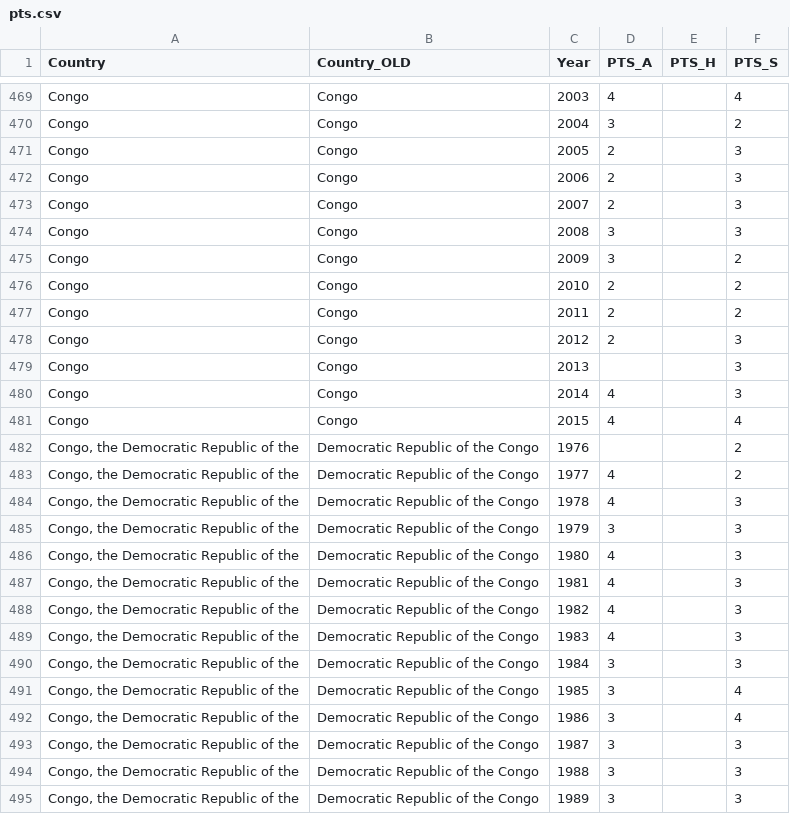
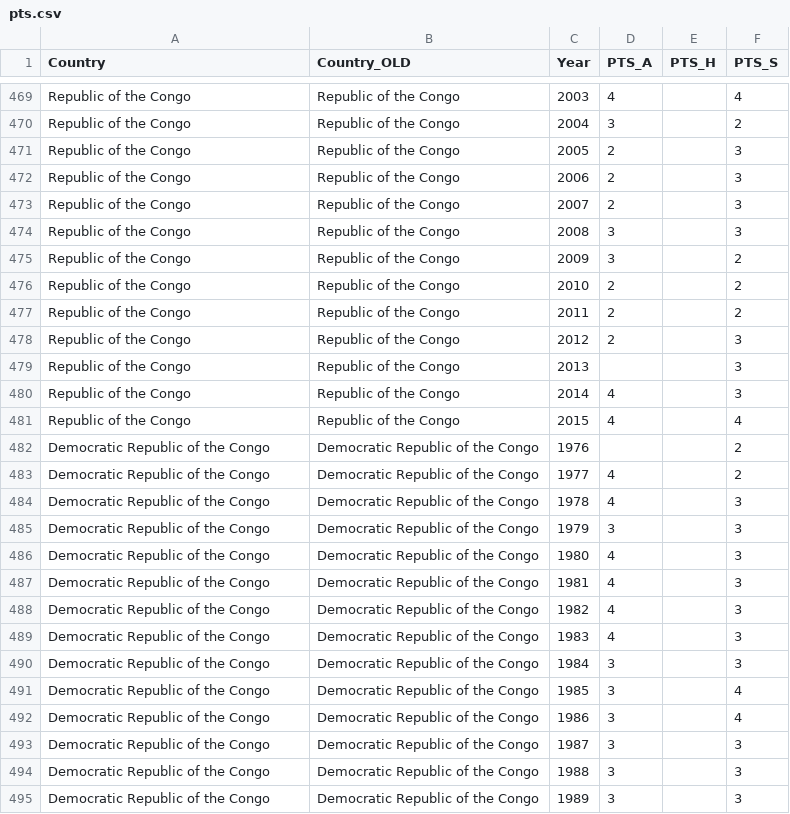
Before and after one commit to rhoon/major-studio-1, a CSV file: qData/pts.csv, drawn as a sheet; only a part is shown, gaps mark what is left out; the diff covers the shown part only; the diff names each change by its address in the sheet, - before the commit and + after, or states it on an @@ line.

```diff
--- a/qData/pts.csv
+++ b/qData/pts.csv
-A469:A481 (Country): Congo
+A469:A481 (Country): Republic of the Congo
-B469:B481 (Country_OLD): Congo
+B469:B481 (Country_OLD): Republic of the Congo
-A482:A495 (Country): Congo, the Democratic Republic of the
+A482:A495 (Country): Democratic Republic of the Congo
```
Also changed, not shown: 160 edited cells elsewhere in this file, qData/wiid.csv, 1 other file.
